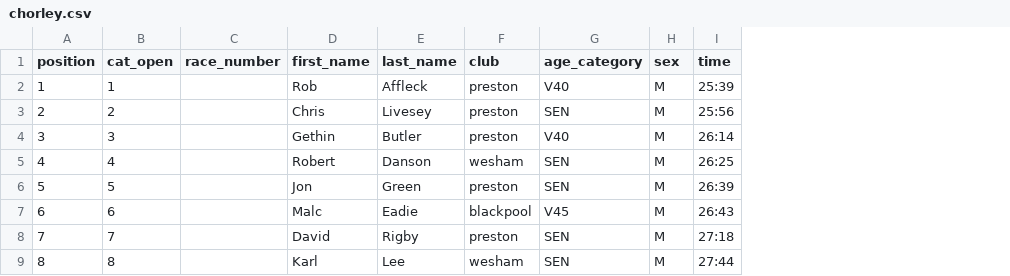
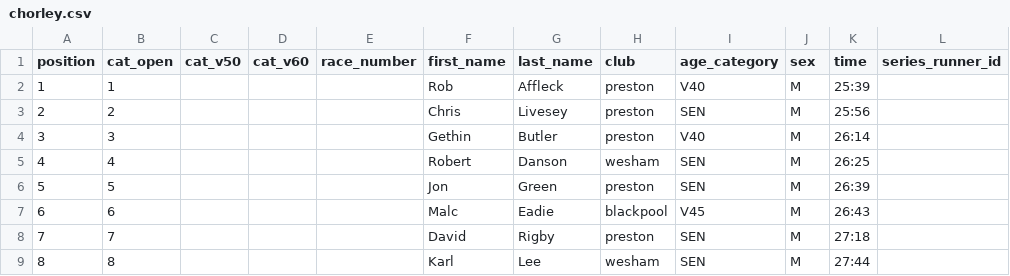
Before and after one commit to whortleberrybearer/InterClub, a CSV file: src/data/2013/road-gp/results/chorley.csv, drawn as a sheet; only a part is shown; the diff names each change by its address in the sheet, - before the commit and + after, or states it on an @@ line.

```diff
--- a/src/data/2013/road-gp/results/chorley.csv
+++ b/src/data/2013/road-gp/results/chorley.csv
+column C (cat_v50), empty
+column D (cat_v60), empty
+column L (series_runner_id), empty
```
Also changed, not shown: src/data/2013/road-gp/results/blackpool.csv, src/data/2013/road-gp/results/lytham.csv, 7 other files.
